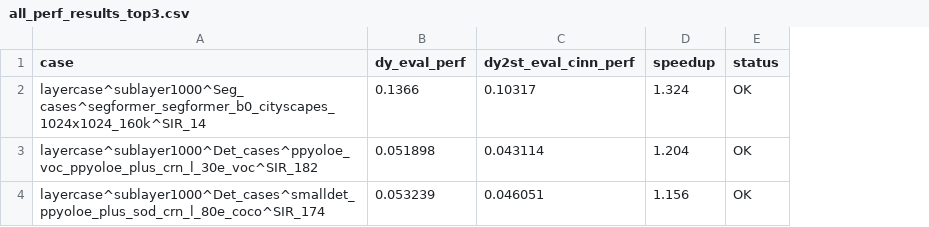
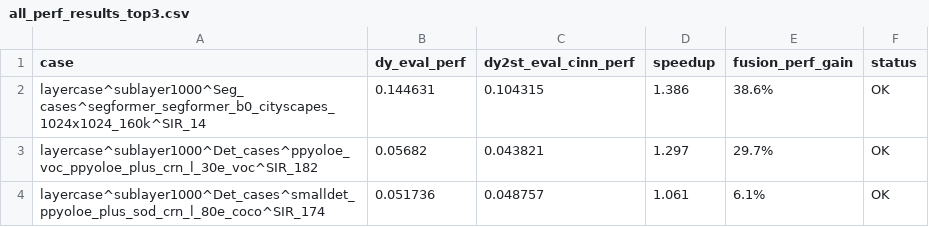
Before and after one commit to YuhanXu/PaddleTest, a CSV file: midterm_20261013/all_perf_results_top3.csv, drawn as a sheet; the diff names each change by its address in the sheet, - before the commit and + after, or states it on an @@ line.

```diff
--- a/midterm_20261013/all_perf_results_top3.csv
+++ b/midterm_20261013/all_perf_results_top3.csv
+column E (fusion_perf_gain), rows 2-4: 38.6% | 29.7% | 6.1%
-B2 (dy_eval_perf): 0.1366
+B2 (dy_eval_perf): 0.144631
-C2 (dy2st_eval_cinn_perf): 0.10317
+C2 (dy2st_eval_cinn_perf): 0.104315
-D2 (speedup): 1.324
+D2 (speedup): 1.386
-B3 (dy_eval_perf): 0.051898
+B3 (dy_eval_perf): 0.05682
-C3 (dy2st_eval_cinn_perf): 0.043114
+C3 (dy2st_eval_cinn_perf): 0.043821
-D3 (speedup): 1.204
+D3 (speedup): 1.297
-B4 (dy_eval_perf): 0.053239
+B4 (dy_eval_perf): 0.051736
-C4 (dy2st_eval_cinn_perf): 0.046051
+C4 (dy2st_eval_cinn_perf): 0.048757
-D4 (speedup): 1.156
+D4 (speedup): 1.061
```
Also changed, not shown: midterm_20261013/precision_results_top10.csv, midterm_20261013/precision_results_top3.csv, 1 other file.
